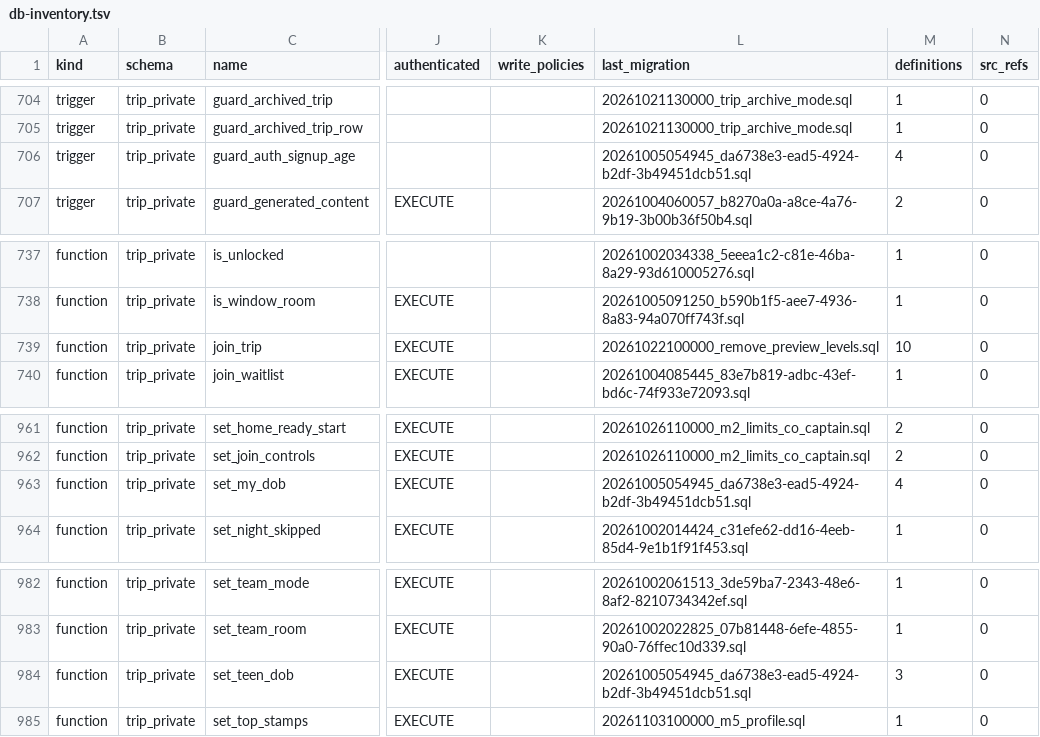
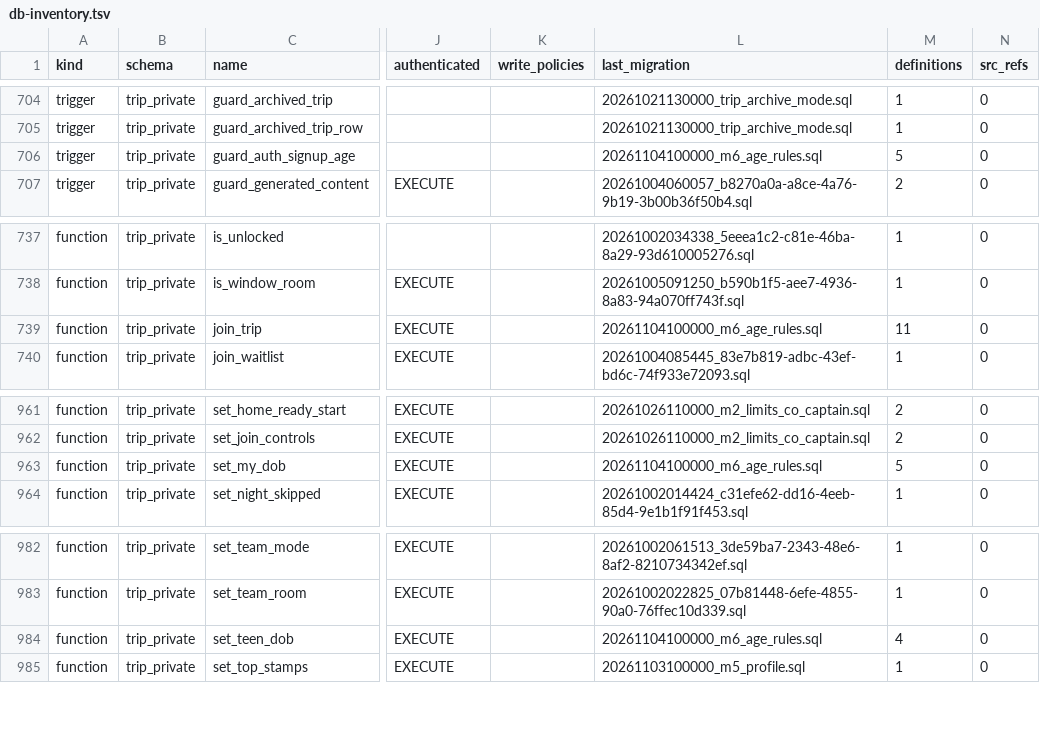
Before and after one commit to KAMALr80/Trip_bbtl, a TSV file: docs/inventory/db-inventory.tsv, drawn as a sheet; only a part is shown, gaps mark what is left out; the diff covers the shown part only; the diff names each change by its address in the sheet, - before the commit and + after, or states it on an @@ line.

```diff
--- a/docs/inventory/db-inventory.tsv
+++ b/docs/inventory/db-inventory.tsv
-L706 (last_migration): 20261005054945_da6738e3-ead5-4924-b2df-3b49451dcb51.sql
+L706 (last_migration): 20261104100000_m6_age_rules.sql
-M706 (definitions): 4
+M706 (definitions): 5
-L739 (last_migration): 20261022100000_remove_preview_levels.sql
+L739 (last_migration): 20261104100000_m6_age_rules.sql
-M739 (definitions): 10
+M739 (definitions): 11
-L963 (last_migration): 20261005054945_da6738e3-ead5-4924-b2df-3b49451dcb51.sql
+L963 (last_migration): 20261104100000_m6_age_rules.sql
-M963 (definitions): 4
+M963 (definitions): 5
-L984 (last_migration): 20261005054945_da6738e3-ead5-4924-b2df-3b49451dcb51.sql
+L984 (last_migration): 20261104100000_m6_age_rules.sql
-M984 (definitions): 3
+M984 (definitions): 4
```
Also changed, not shown: 1 added row and 12 edited cells elsewhere in this file, 9 other files.
